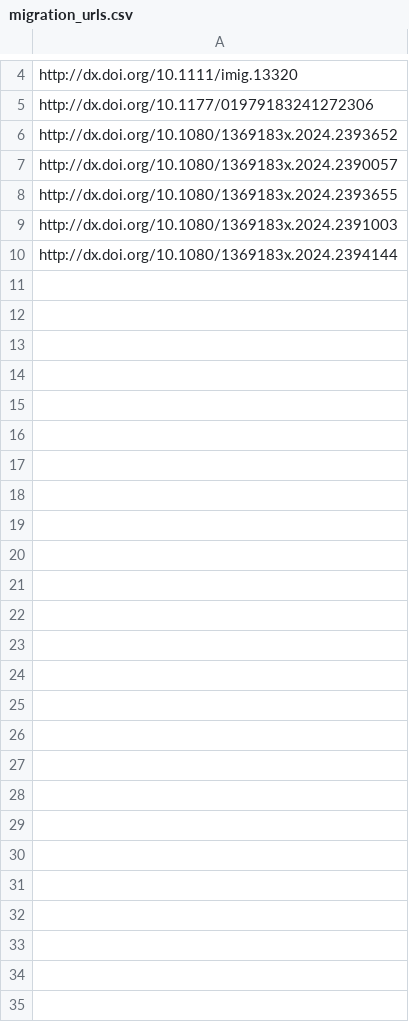
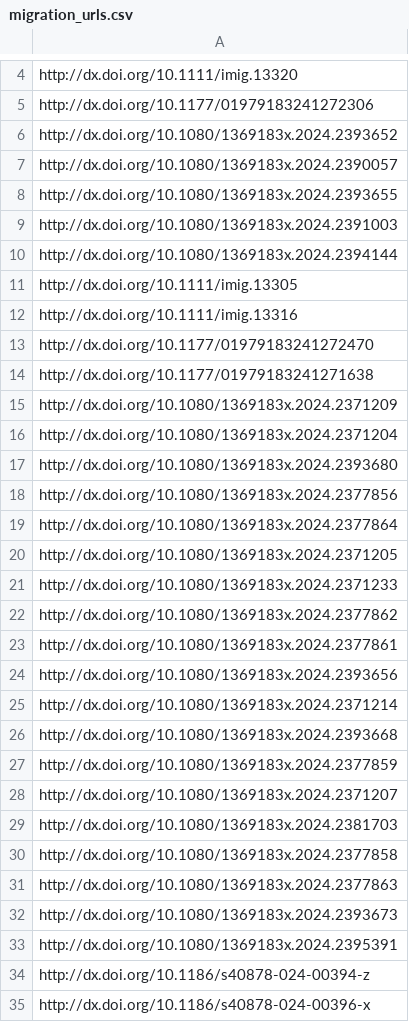
Before and after one commit to sumtxt/picnic, a CSV file: memory/migration_urls.csv, drawn as a sheet; only a part is shown, gaps mark what is left out; the diff names each change by its address in the sheet, - before the commit and + after, or states it on an @@ line.

```diff
--- a/memory/migration_urls.csv
+++ b/memory/migration_urls.csv
+row 11: http://dx.doi.org/10.1111/imig.13305
+row 12: http://dx.doi.org/10.1111/imig.13316
+row 13: http://dx.doi.org/10.1177/01979183241272470
+row 14: http://dx.doi.org/10.1177/01979183241271638
+row 15: http://dx.doi.org/10.1080/1369183x.2024.2371209
+row 16: http://dx.doi.org/10.1080/1369183x.2024.2371204
+row 17: http://dx.doi.org/10.1080/1369183x.2024.2393680
+row 18: http://dx.doi.org/10.1080/1369183x.2024.2377856
+row 19: http://dx.doi.org/10.1080/1369183x.2024.2377864
+row 20: http://dx.doi.org/10.1080/1369183x.2024.2371205
+row 21: http://dx.doi.org/10.1080/1369183x.2024.2371233
+row 22: http://dx.doi.org/10.1080/1369183x.2024.2377862
+row 23: http://dx.doi.org/10.1080/1369183x.2024.2377861
+row 24: http://dx.doi.org/10.1080/1369183x.2024.2393656
+row 25: http://dx.doi.org/10.1080/1369183x.2024.2371214
+row 26: http://dx.doi.org/10.1080/1369183x.2024.2393668
+row 27: http://dx.doi.org/10.1080/1369183x.2024.2377859
+row 28: http://dx.doi.org/10.1080/1369183x.2024.2371207
+row 29: http://dx.doi.org/10.1080/1369183x.2024.2381703
+row 30: http://dx.doi.org/10.1080/1369183x.2024.2377858
+row 31: http://dx.doi.org/10.1080/1369183x.2024.2377863
+row 32: http://dx.doi.org/10.1080/1369183x.2024.2393673
+row 33: http://dx.doi.org/10.1080/1369183x.2024.2395391
+row 34: http://dx.doi.org/10.1186/s40878-024-00394-z
+row 35: http://dx.doi.org/10.1186/s40878-024-00396-x
```
Also changed, not shown: memory/economics_urls.csv, memory/politics_urls.csv, 10 other files.
